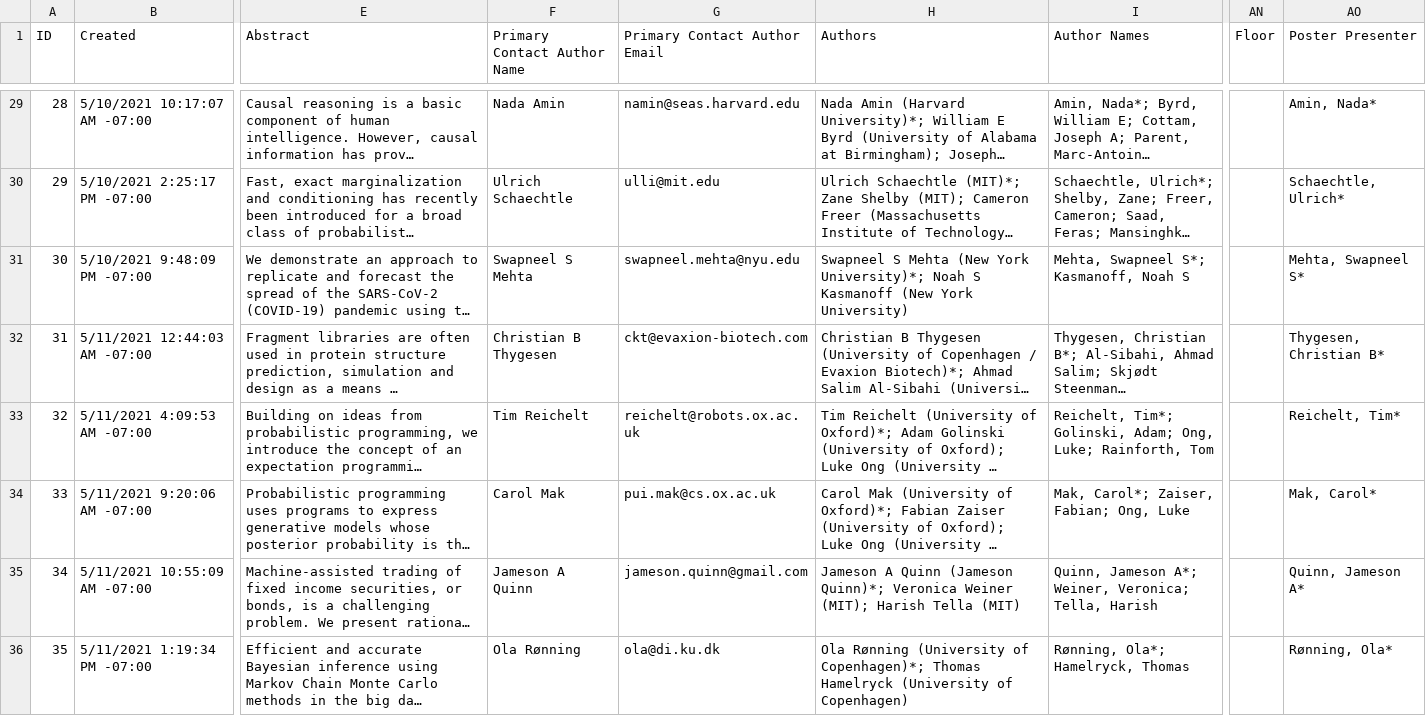
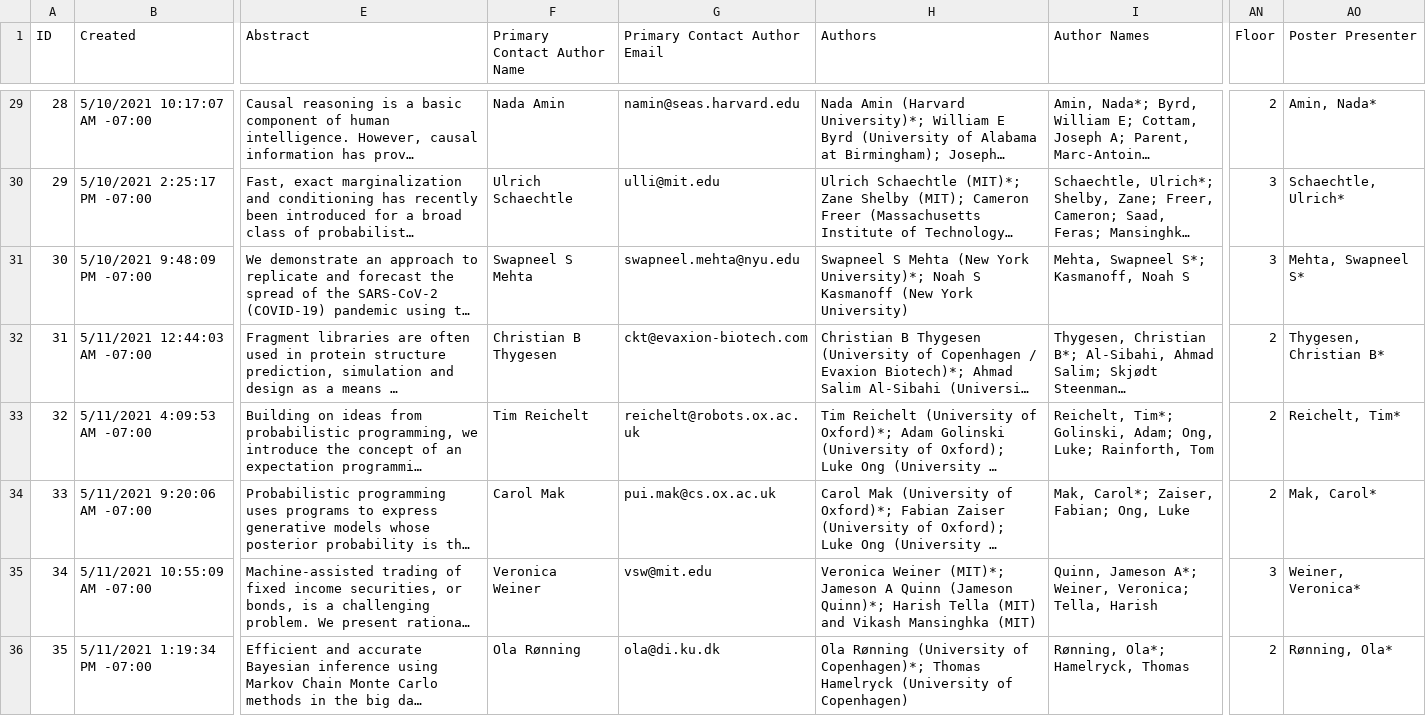
Before and after one commit to probprog-conference/probprog-conference.github.io, a CSV file: _data/posters-2021.csv, drawn as a sheet; only a part is shown, gaps mark what is left out; long unchanged cells end in …; the diff covers the shown part only; the diff names each change by its address in the sheet, - before the commit and + after, or states it on an @@ line.

Commit message:
updated posters

```diff
--- a/_data/posters-2021.csv
+++ b/_data/posters-2021.csv
-AN29 (Floor): (empty)
+AN29 (Floor): 2
-AN30:AN31 (Floor): (empty)
+AN30:AN31 (Floor): 3
-AN32:AN34 (Floor): (empty)
+AN32:AN34 (Floor): 2
-F35 (Primary Contact Author Name): Jameson A Quinn
+F35 (Primary Contact Author Name): Veronica Weiner
-G35 (Primary Contact Author Email): jameson.quinn@gmail.com
+G35 (Primary Contact Author Email): vsw@mit.edu
-H35 (Authors): Jameson A Quinn (Jameson Quinn)*; Veronica Weiner (MIT); Harish Tella (MIT)
+H35 (Authors): Veronica Weiner (MIT)*; Jameson A Quinn (Jameson Quinn)*; Harish Tella (MIT) and Vikash Mansinghka (MIT)
-AN35 (Floor): (empty)
+AN35 (Floor): 3
-AO35 (Poster Presenter): Quinn, Jameson A*
+AO35 (Poster Presenter): Weiner, Veronica*
-AN36 (Floor): (empty)
+AN36 (Floor): 2
```
Also changed, not shown: 39 edited cells elsewhere in this file.
